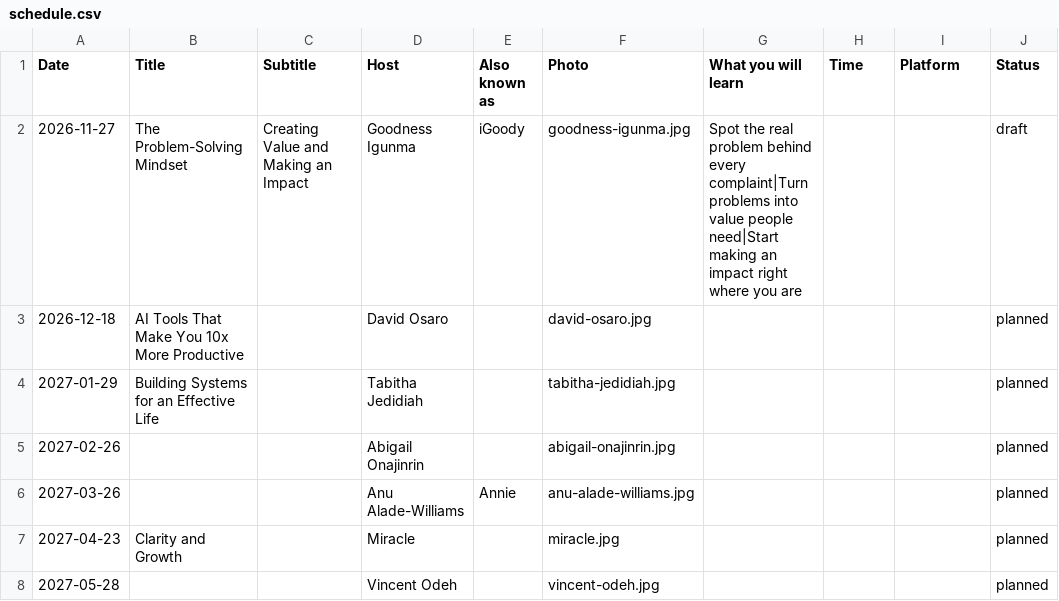
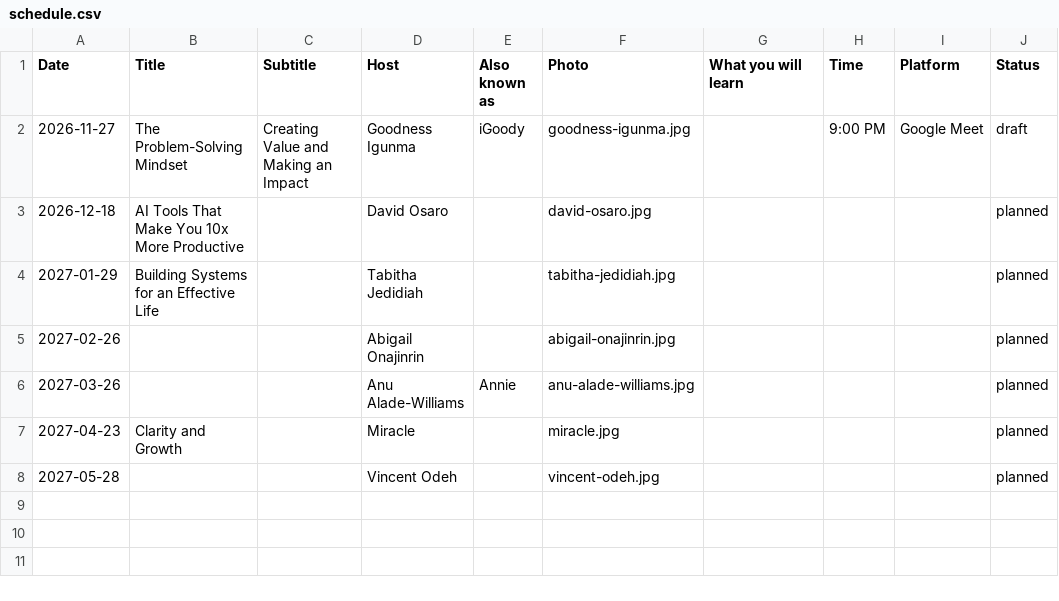
Before and after one commit to Igudy-Solutions/wcn-civic-campaign, a CSV file: Masterclass/schedule.csv, drawn as a sheet.

```diff
--- a/Masterclass/schedule.csv
+++ b/Masterclass/schedule.csv
@@ -1,3 +1,3 @@
 Date,Title,Subtitle,Host,Also known as,Photo,What you will learn,Time,Platform,Status
-2026-11-27,The Problem-Solving Mindset,Creating Value and Making an Impact,Goodness Igunma,iGoody,goodness-igunma.jpg,Spot the real problem behind every complaint|Turn problems into value people need|Start making an impact right where you are,,,draft
+2026-11-27,The Problem-Solving Mindset,Creating Value and Making an Impact,Goodness Igunma,iGoody,goodness-igunma.jpg,,9:00 PM,Google Meet,draft
 2026-12-18,AI Tools That Make You 10x More Productive,,David Osaro,,david-osaro.jpg,,,,planned
```
Also changed, not shown: 5 other files.
